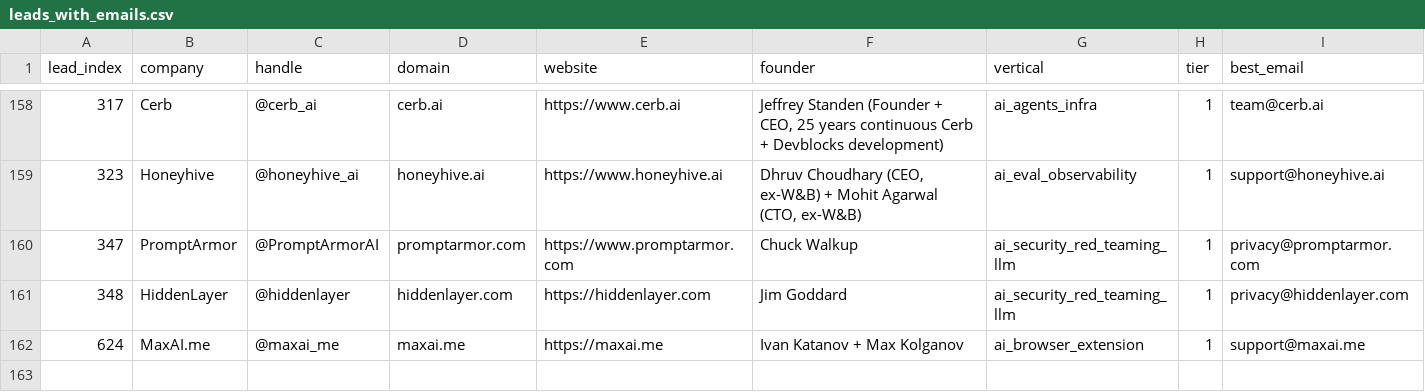
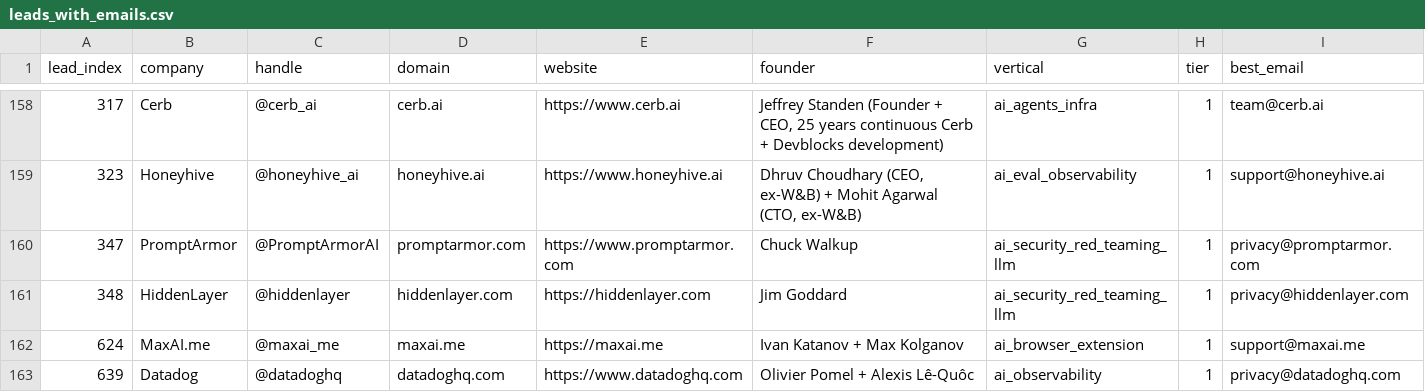
Before and after one commit to TalonForgeHQ/atlas-store, a CSV file: leads_with_emails.csv, drawn as a sheet; only a part is shown, gaps mark what is left out; rows hold the shown columns only; the diff names each change by its address in the sheet, - before the commit and + after, or states it on an @@ line.

Commit message:
tick 639 pivot: append lead 639 Datadog to leads_with_emails.csv (privacy@ + support@ + security@ verified inboxes, ready for SMTP send when unblocked) + commit + push

```diff
--- a/leads_with_emails.csv
+++ b/leads_with_emails.csv
+row 163: 639 | Datadog | @datadoghq | datadoghq.com | https://www.datadoghq.com | Olivier Pomel + Alexis Lê-Quôc | ai_observability | 1 | privacy@datadoghq.com
```
